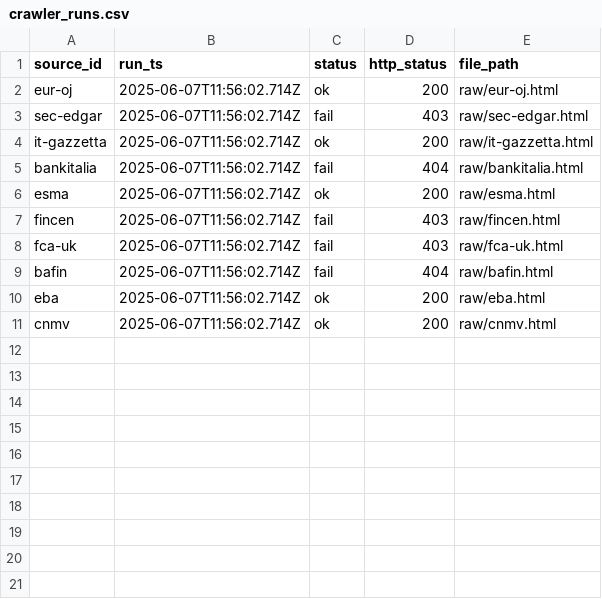
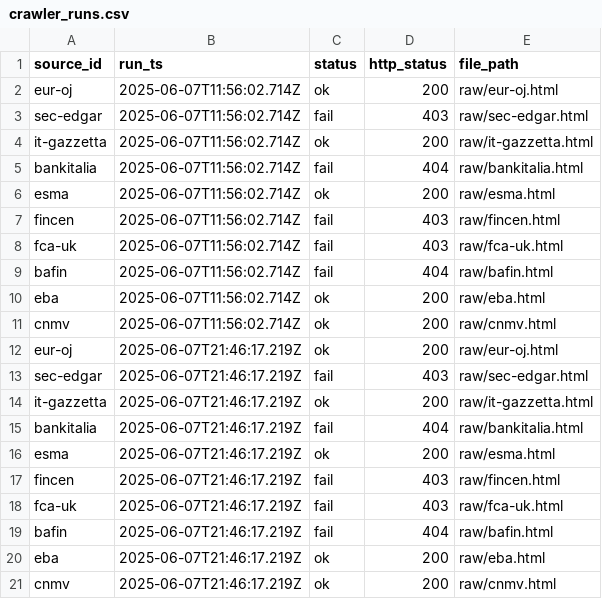
Before and after one commit to VARCAVIA/core, a CSV file: crawler_runs.csv, drawn as a sheet; the diff names each change by its address in the sheet, - before the commit and + after, or states it on an @@ line.

```diff
--- a/crawler_runs.csv
+++ b/crawler_runs.csv
+row 12: eur-oj | 2025-06-07T21:46:17.219Z | ok | 200 | raw/eur-oj.html
+row 13: sec-edgar | 2025-06-07T21:46:17.219Z | fail | 403 | raw/sec-edgar.html
+row 14: it-gazzetta | 2025-06-07T21:46:17.219Z | ok | 200 | raw/it-gazzetta.html
+row 15: bankitalia | 2025-06-07T21:46:17.219Z | fail | 404 | raw/bankitalia.html
+row 16: esma | 2025-06-07T21:46:17.219Z | ok | 200 | raw/esma.html
+row 17: fincen | 2025-06-07T21:46:17.219Z | fail | 403 | raw/fincen.html
+row 18: fca-uk | 2025-06-07T21:46:17.219Z | fail | 403 | raw/fca-uk.html
+row 19: bafin | 2025-06-07T21:46:17.219Z | fail | 404 | raw/bafin.html
+row 20: eba | 2025-06-07T21:46:17.219Z | ok | 200 | raw/eba.html
+row 21: cnmv | 2025-06-07T21:46:17.219Z | ok | 200 | raw/cnmv.html
```
Also changed, not shown: 10 other files.
